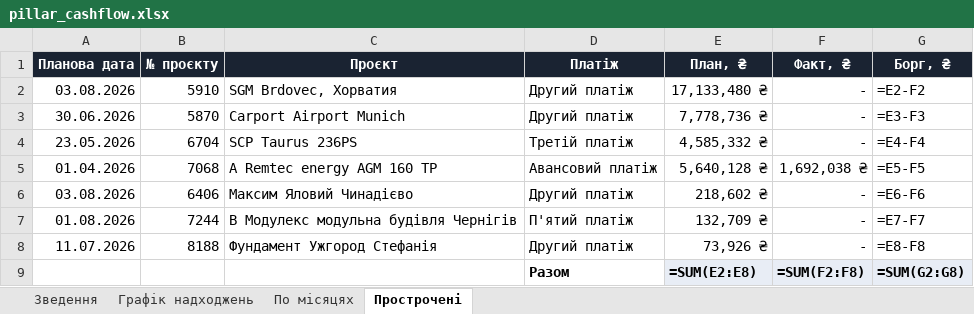
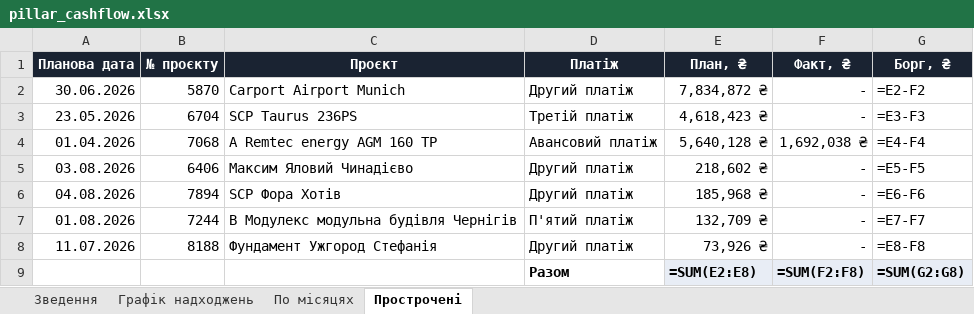
Before and after one commit to aleksandrkhoma-coder/pillar, an Excel workbook: pillar_cashflow.xlsx, sheet Прострочені, drawn as a sheet; values as stored, in another font and other column widths than the file's, no borders; formulas without a stored value are shown as written; removed rows and columns are numbered as before the commit, all else as after; the diff names each change by its address in the sheet, - before the commit and + after, or states it on an @@ line.

```diff
--- a/pillar_cashflow.xlsx (sheet Прострочені)
+++ b/pillar_cashflow.xlsx (sheet Прострочені)
-row 2: 03.08.2026 | 5910 | SGM Brdovec, Хорватия | Другий платіж | 17,133,480 ₴ | - | =E2-F2
-E2 (План, ₴): 7,778,736 ₴
+E2 (План, ₴): 7,834,872 ₴
-G2 (Борг, ₴): =E3-F3
+G2 (Борг, ₴): =E2-F2
-E3 (План, ₴): 4,585,332 ₴
+E3 (План, ₴): 4,618,423 ₴
-G3 (Борг, ₴): =E4-F4
+G3 (Борг, ₴): =E3-F3
-G4 (Борг, ₴): =E5-F5
+G4 (Борг, ₴): =E4-F4
-G5 (Борг, ₴): =E6-F6
+G5 (Борг, ₴): =E5-F5
+row 6: 04.08.2026 | 7894 | SCP Фора Хотів | Другий платіж | 185,968 ₴ | - | =E6-F6
```
Also changed, not shown: sheet Графік надходжень, sheet Зведення, hidden cells, 15 other files.
